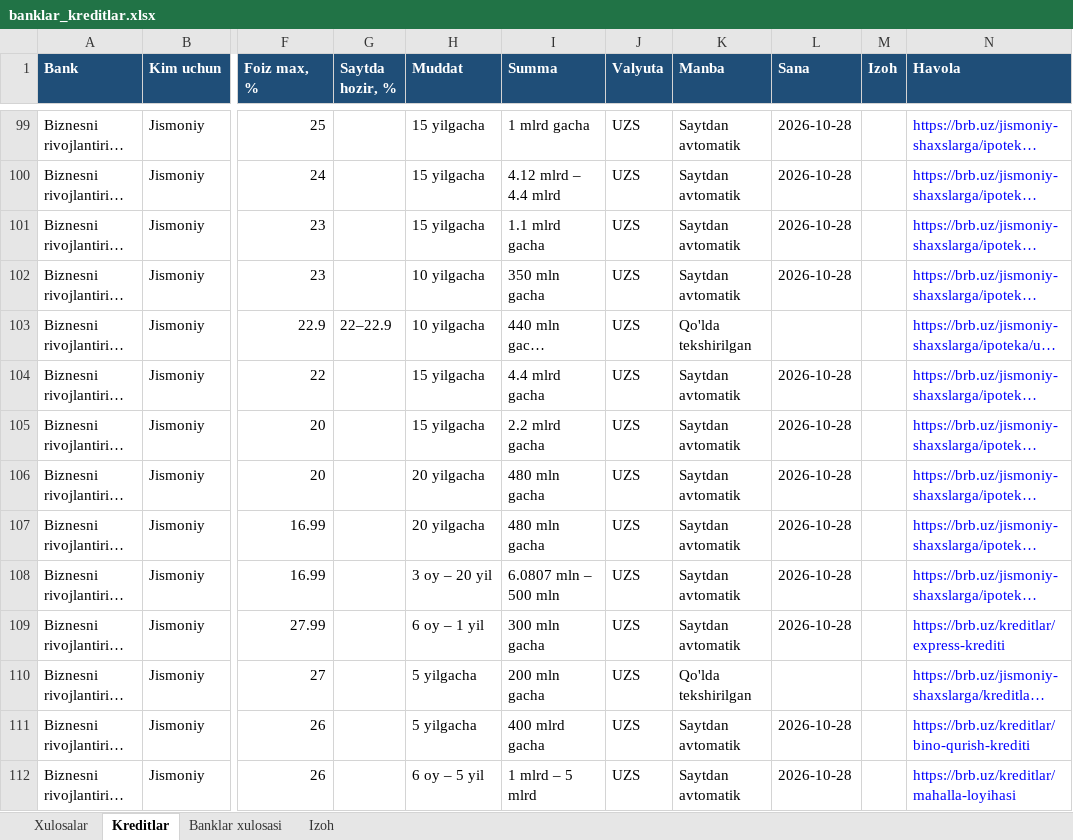
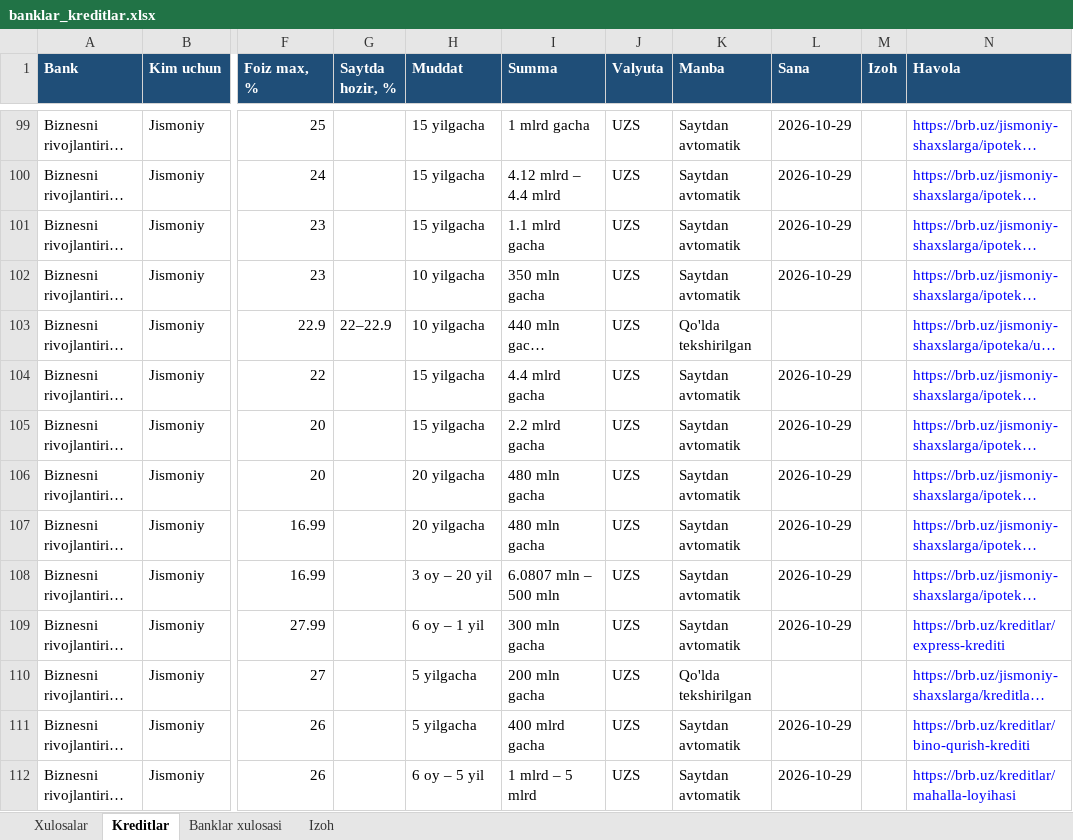
Before and after one commit to erkinaripov14-cbuchun/uz-banks, an Excel workbook: docs/banklar_kreditlar.xlsx, sheet Kreditlar, drawn as a sheet; only a part is shown, gaps mark what is left out; long unchanged cells end in …; values as stored, in another font and other column widths than the file's, no borders; the diff covers the shown part only; the diff names each change by its address in the sheet, - before the commit and + after, or states it on an @@ line.

```diff
--- a/docs/banklar_kreditlar.xlsx (sheet Kreditlar)
+++ b/docs/banklar_kreditlar.xlsx (sheet Kreditlar)
-L99:L102 (Sana): 2026-10-28
+L99:L102 (Sana): 2026-10-29
-L104:L109 (Sana): 2026-10-28
+L104:L109 (Sana): 2026-10-29
-L111:L112 (Sana): 2026-10-28
+L111:L112 (Sana): 2026-10-29
```
Also changed, not shown: 2 added rows, 2 removed rows and 311 edited cells elsewhere in this sheet, sheet Banklar xulosasi, 3 other files.
